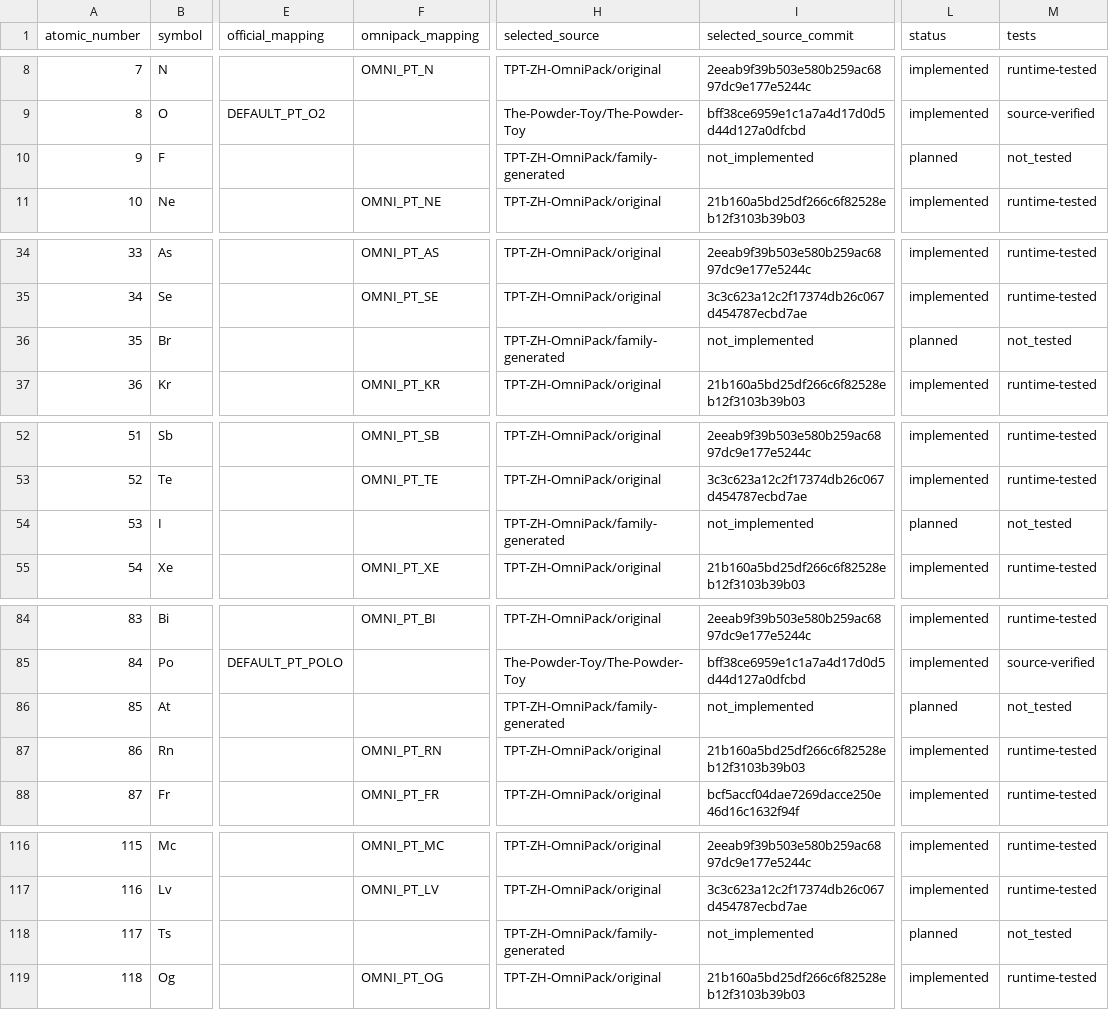
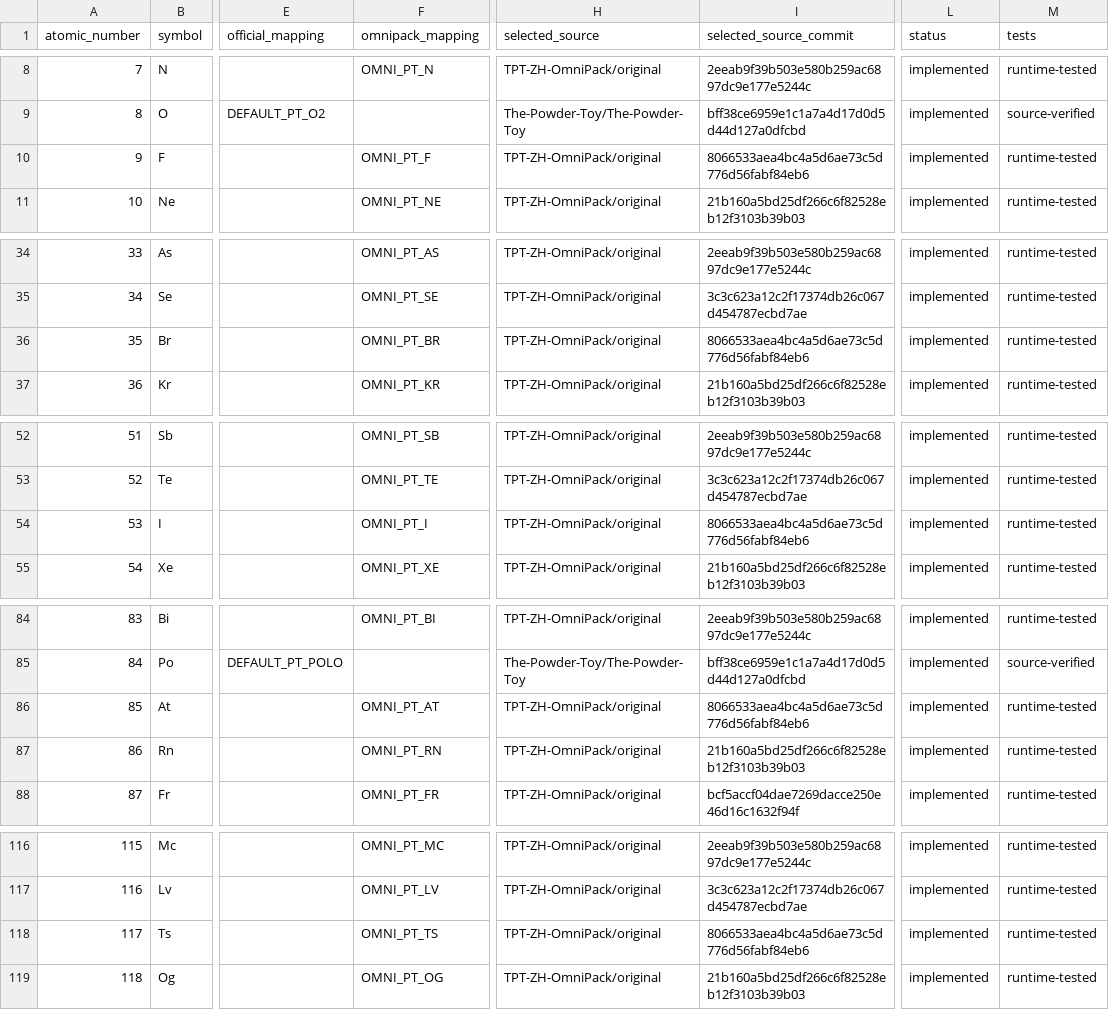
Before and after one commit to KRhad/TPT-ZH-OmniPack, a CSV file: docs/PERIODIC_ELEMENT_SOURCE_MAP.csv, drawn as a sheet; only a part is shown, gaps mark what is left out; the diff names each change by its address in the sheet, - before the commit and + after, or states it on an @@ line.

```diff
--- a/docs/PERIODIC_ELEMENT_SOURCE_MAP.csv
+++ b/docs/PERIODIC_ELEMENT_SOURCE_MAP.csv
-F10 (omnipack_mapping): (empty)
+F10 (omnipack_mapping): OMNI_PT_F
-H10 (selected_source): TPT-ZH-OmniPack/family-generated
+H10 (selected_source): TPT-ZH-OmniPack/original
-I10 (selected_source_commit): not_implemented
+I10 (selected_source_commit): 8066533aea4bc4a5d6ae73c5d776d56fabf84eb6
-L10 (status): planned
+L10 (status): implemented
-M10 (tests): not_tested
+M10 (tests): runtime-tested
-F36 (omnipack_mapping): (empty)
+F36 (omnipack_mapping): OMNI_PT_BR
-H36 (selected_source): TPT-ZH-OmniPack/family-generated
+H36 (selected_source): TPT-ZH-OmniPack/original
-I36 (selected_source_commit): not_implemented
+I36 (selected_source_commit): 8066533aea4bc4a5d6ae73c5d776d56fabf84eb6
-L36 (status): planned
+L36 (status): implemented
-M36 (tests): not_tested
+M36 (tests): runtime-tested
-F54 (omnipack_mapping): (empty)
+F54 (omnipack_mapping): OMNI_PT_I
-H54 (selected_source): TPT-ZH-OmniPack/family-generated
+H54 (selected_source): TPT-ZH-OmniPack/original
-I54 (selected_source_commit): not_implemented
+I54 (selected_source_commit): 8066533aea4bc4a5d6ae73c5d776d56fabf84eb6
-L54 (status): planned
+L54 (status): implemented
-M54 (tests): not_tested
+M54 (tests): runtime-tested
-F86 (omnipack_mapping): (empty)
+F86 (omnipack_mapping): OMNI_PT_AT
-H86 (selected_source): TPT-ZH-OmniPack/family-generated
+H86 (selected_source): TPT-ZH-OmniPack/original
-I86 (selected_source_commit): not_implemented
+I86 (selected_source_commit): 8066533aea4bc4a5d6ae73c5d776d56fabf84eb6
-L86 (status): planned
+L86 (status): implemented
-M86 (tests): not_tested
+M86 (tests): runtime-tested
-F118 (omnipack_mapping): (empty)
+F118 (omnipack_mapping): OMNI_PT_TS
-H118 (selected_source): TPT-ZH-OmniPack/family-generated
+H118 (selected_source): TPT-ZH-OmniPack/original
-I118 (selected_source_commit): not_implemented
+I118 (selected_source_commit): 8066533aea4bc4a5d6ae73c5d776d56fabf84eb6
-L118 (status): planned
+L118 (status): implemented
-M118 (tests): not_tested
+M118 (tests): runtime-tested
```
Also changed, not shown: docs/ELEMENT_CONTENT.csv, docs/ELEMENT_REGISTRY.csv, 36 other files.
